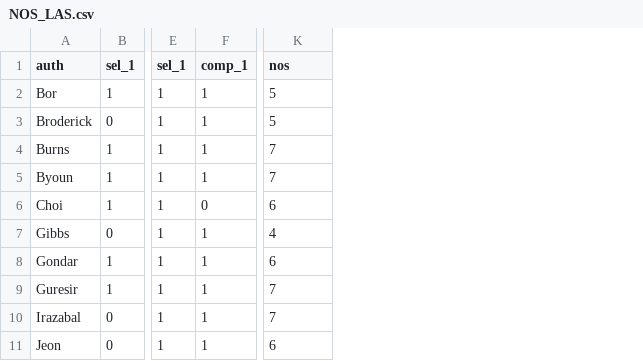
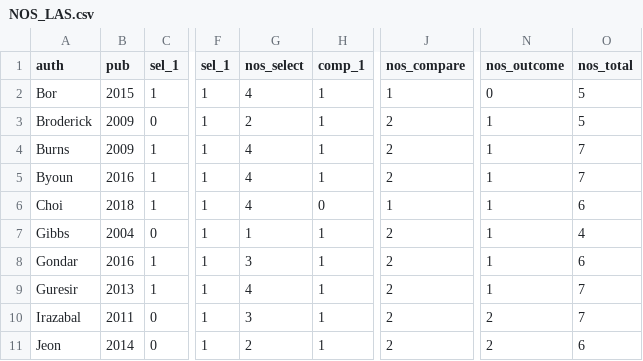
Before and after one commit to ronil-chandra/uia-meta-analysis, a CSV file: data-raw/NOS_LAS.csv, drawn as a sheet; only a part is shown, gaps mark what is left out; addresses are those after the commit; the diff names each change by its address in the sheet, - before the commit and + after, or states it on an @@ line.

Commit message:
added NOS from LAS into raw data

```diff
--- a/data-raw/NOS_LAS.csv
+++ b/data-raw/NOS_LAS.csv
+column B (pub), rows 2-11: 2015 | 2009 | 2009 | 2016 | 2018 | 2004 | 2016 | 2013 | 2011 | 2014
+column G (nos_select), rows 2-11: 4 | 2 | 4 | 4 | 4 | 1 | 3 | 4 | 3 | 2
+column J (nos_compare), rows 2-11: 1 | 2 | 2 | 2 | 1 | 2 | 2 | 2 | 2 | 2
+column N (nos_outcome), rows 2-11: 0 | 1 | 1 | 1 | 1 | 1 | 1 | 1 | 2 | 2
-O1: nos
+O1: nos_total
```
Also changed, not shown: 4 other files.
